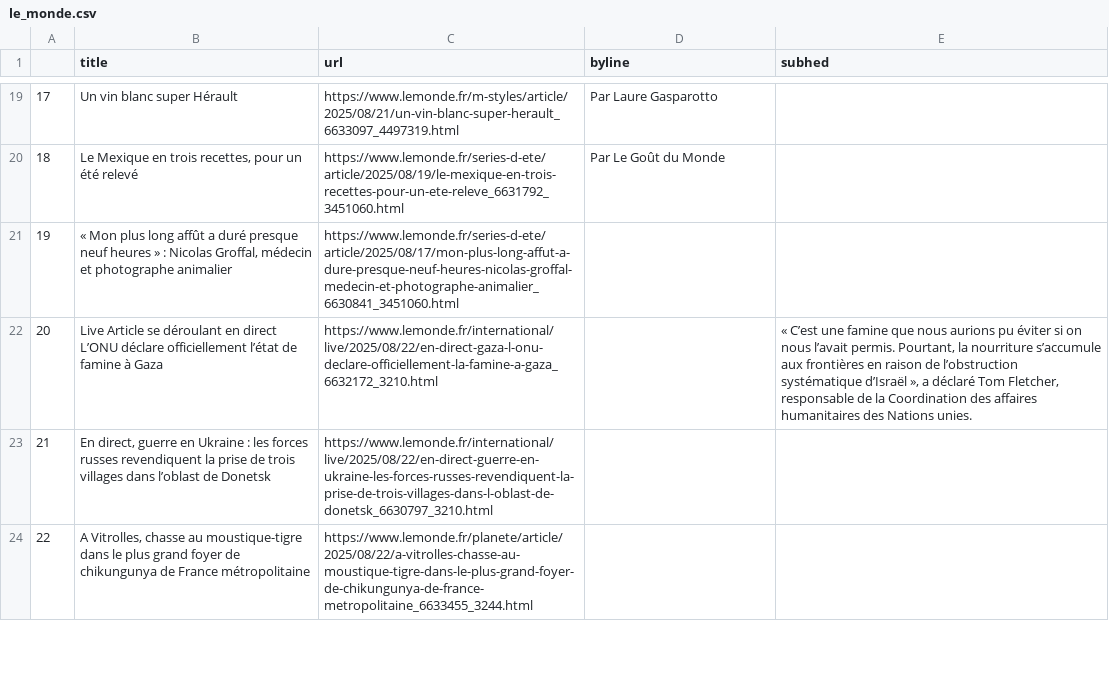
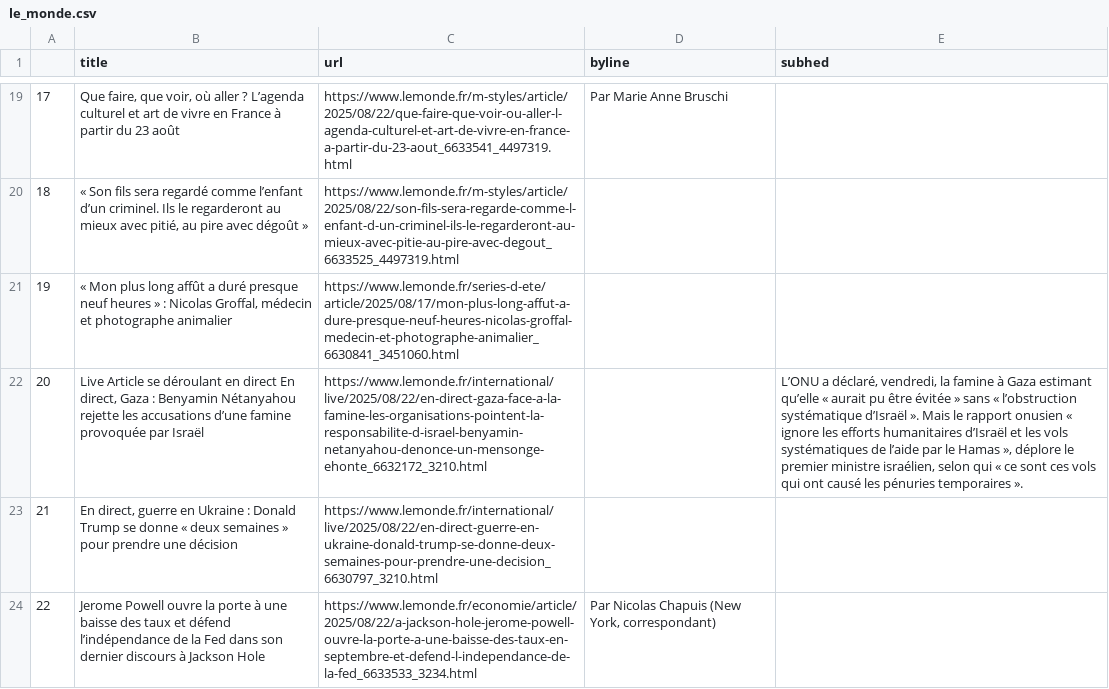
Before and after one commit to Levin-Ari/homework-7, a CSV file: le_monde.csv, drawn as a sheet; only a part is shown, gaps mark what is left out; the diff covers the shown part only; the diff names each change by its address in the sheet, - before the commit and + after, or states it on an @@ line.

```diff
--- a/le_monde.csv
+++ b/le_monde.csv
-B19 (title): Un vin blanc super Hérault
+B19 (title): Que faire, que voir, où aller ? L’agenda culturel et art de vivre en France à partir du 23 août
-C19 (url): https://www.lemonde.fr/m-styles/article/2025/08/21/un-vin-blanc-super-herault_6633097_4497319.html
+C19 (url): https://www.lemonde.fr/m-styles/article/2025/08/22/que-faire-que-voir-ou-aller-l-agenda-culturel-et-art-de-vivre-en-france-a-partir-du-23-aout_6633541_4497319.html
-D19 (byline): Par Laure Gasparotto
+D19 (byline): Par Marie Anne Bruschi
-B20 (title): Le Mexique en trois recettes, pour un été relevé
+B20 (title): « Son fils sera regardé comme l’enfant d’un criminel. Ils le regarderont au mieux avec pitié, au pire avec dégoût »
-C20 (url): https://www.lemonde.fr/series-d-ete/article/2025/08/19/le-mexique-en-trois-recettes-pour-un-ete-releve_6631792_3451060.html
+C20 (url): https://www.lemonde.fr/m-styles/article/2025/08/22/son-fils-sera-regarde-comme-l-enfant-d-un-criminel-ils-le-regarderont-au-mieux-avec-pitie-au-pire-avec-degout_6633525_4497319.html
-D20 (byline): Par Le Goût du Monde
+D20 (byline): (empty)
-B22 (title): …en direct L’ONU déclare officiellement l’état de famine à Gaza
+B22 (title): …en direct En direct, Gaza : Benyamin Nétanyahou rejette les accusations d’une famine provoquée par Israël
-C22 (url): https://www.lemonde.fr/international/live/2025/08/22/en-direct-gaza-l-onu-declare-officiellement-la-famine-a-gaza_6632172_3210.html
+C22 (url): https://www.lemonde.fr/international/live/2025/08/22/en-direct-gaza-face-a-la-famine-les-organisations-pointent-la-responsabilite-d-israel-benyamin-netanyahou-denonce-un-mensonge-ehonte_6632172_3210.html
-E22 (subhed): « C’est une famine que nous aurions pu éviter si on nous l’avait permis. Pourtant, la nourriture s’accumule aux frontières en raison de l’obstruction systématique d’Israël », a déclaré Tom Fletcher, responsable de la Coordination des affaires humanitaires des Nations unies.
+E22 (subhed): L’ONU a déclaré, vendredi, la famine à Gaza estimant qu’elle « aurait pu être évitée » sans « l’obstruction systématique d’Israël ». Mais le rapport onusien « ignore les efforts humanitaires d’Israël et les vols systématiques de l’aide par le Hamas », déplore le premier ministre israélien, selon qui « ce sont ces vols qui ont causé les pénuries temporaires ».
-B23 (title): …Ukraine : les forces russes revendiquent la prise de trois villages dans l’oblast de Donetsk
+B23 (title): …Ukraine : Donald Trump se donne « deux semaines » pour prendre une décision
-C23 (url): https://www.lemonde.fr/international/live/2025/08/22/en-direct-guerre-en-ukraine-les-forces-russes-revendiquent-la-prise-de-trois-villages-dans-l-oblast-de-donetsk_6630797_3210.html
+C23 (url): https://www.lemonde.fr/international/live/2025/08/22/en-direct-guerre-en-ukraine-donald-trump-se-donne-deux-semaines-pour-prendre-une-decision_6630797_3210.html
-B24 (title): A Vitrolles, chasse au moustique-tigre dans le plus grand foyer de chikungunya de France métropolitaine
+B24 (title): Jerome Powell ouvre la porte à une baisse des taux et défend l’indépendance de la Fed dans son dernier discours à Jackson Hole
-C24 (url): https://www.lemonde.fr/planete/article/2025/08/22/a-vitrolles-chasse-au-moustique-tigre-dans-le-plus-grand-foyer-de-chikungunya-de-france-metropolitaine_6633455_3244.html
+C24 (url): https://www.lemonde.fr/economie/article/2025/08/22/a-jackson-hole-jerome-powell-ouvre-la-porte-a-une-baisse-des-taux-en-septembre-et-defend-l-independance-de-la-fed_6633533_3234.html
-D24 (byline): (empty)
+D24 (byline): Par Nicolas Chapuis (New York, correspondant)
```
Also changed, not shown: 94 edited cells elsewhere in this file.
